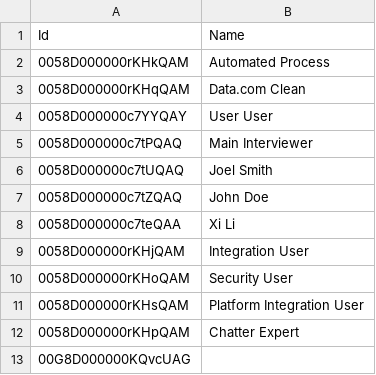
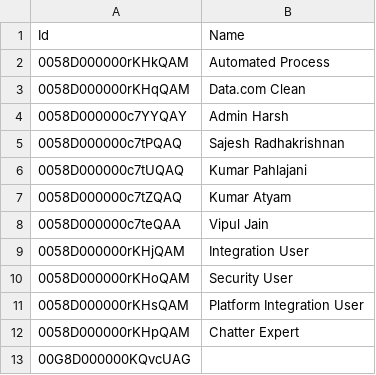
Before and after one commit to kpahlajani/SFInterviews, a CSV file: force-app/main/default/staticresources/DemoData/UserAndGroup.csv, drawn as a sheet.

```diff
--- a/force-app/main/default/staticresources/DemoData/UserAndGroup.csv
+++ b/force-app/main/default/staticresources/DemoData/UserAndGroup.csv
@@ -3,7 +3,7 @@ Id,Name
 0058D000000rKHqQAM,Data.com Clean
-0058D000000c7YYQAY,User User
-0058D000000c7tPQAQ,Main Interviewer
-0058D000000c7tUQAQ,Joel Smith
-0058D000000c7tZQAQ,John Doe
-0058D000000c7teQAA,Xi Li
+0058D000000c7YYQAY,Admin Harsh
+0058D000000c7tPQAQ,Sajesh Radhakrishnan
+0058D000000c7tUQAQ,Kumar Pahlajani
+0058D000000c7tZQAQ,Kumar Atyam
+0058D000000c7teQAA,Vipul Jain
 0058D000000rKHjQAM,Integration User
```
Also changed, not shown: force-app/main/default/staticresources/DemoData/Account.csv, force-app/main/default/staticresources/DemoData/HiringPanelMember__c.csv, 2 other files.
